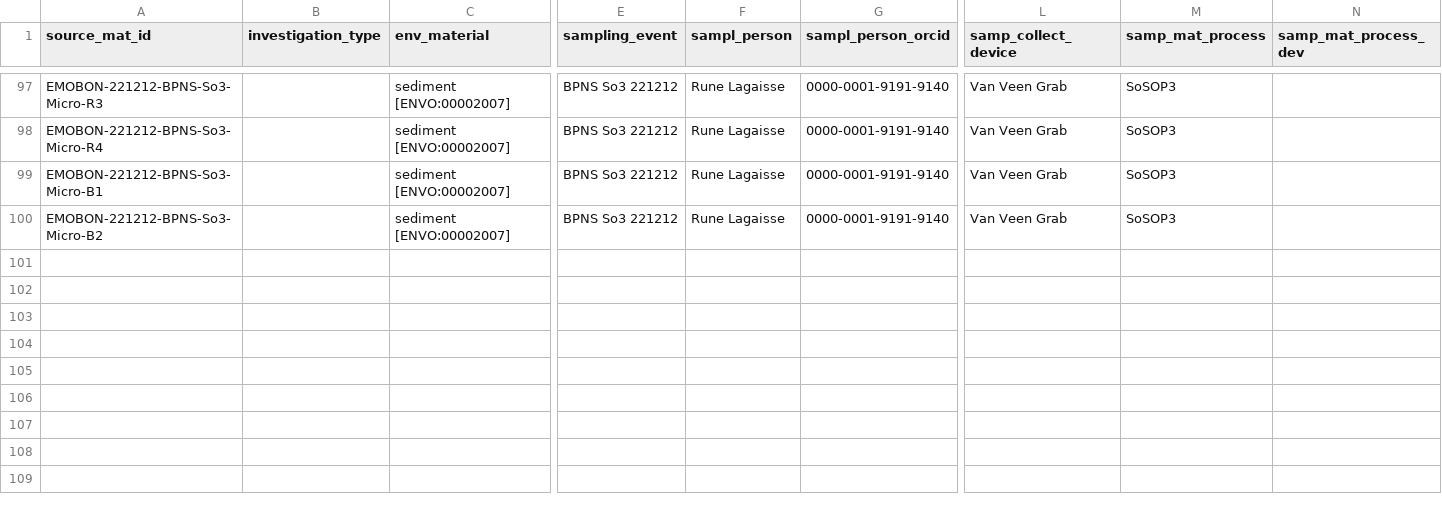
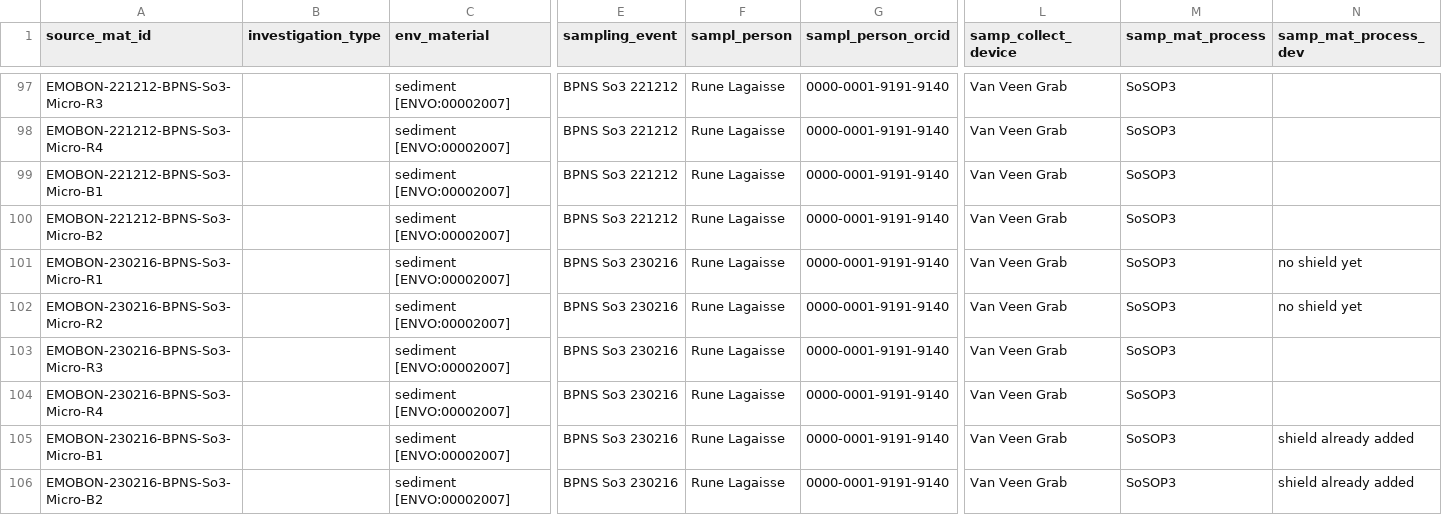
Before and after one commit to emo-bon/observatory-bpns-data, a CSV file: downloads/gdoc-csv/sediment_sampling.csv, drawn as a sheet; only a part is shown, gaps mark what is left out; rows hold the shown columns only; the diff names each change by its address in the sheet, - before the commit and + after, or states it on an @@ line.

```diff
--- a/downloads/gdoc-csv/sediment_sampling.csv
+++ b/downloads/gdoc-csv/sediment_sampling.csv
+row 101: EMOBON-230216-BPNS-So3-Micro-R1 |  | sediment [ENVO:00002007] | BPNS So3 230216 | Rune Lagaisse | 0000-0001-9191-9140 | Van Veen Grab | SoSOP3 | no shield yet
+row 102: EMOBON-230216-BPNS-So3-Micro-R2 |  | sediment [ENVO:00002007] | BPNS So3 230216 | Rune Lagaisse | 0000-0001-9191-9140 | Van Veen Grab | SoSOP3 | no shield yet
+row 103: EMOBON-230216-BPNS-So3-Micro-R3 |  | sediment [ENVO:00002007] | BPNS So3 230216 | Rune Lagaisse | 0000-0001-9191-9140 | Van Veen Grab | SoSOP3
+row 104: EMOBON-230216-BPNS-So3-Micro-R4 |  | sediment [ENVO:00002007] | BPNS So3 230216 | Rune Lagaisse | 0000-0001-9191-9140 | Van Veen Grab | SoSOP3
+row 105: EMOBON-230216-BPNS-So3-Micro-B1 |  | sediment [ENVO:00002007] | BPNS So3 230216 | Rune Lagaisse | 0000-0001-9191-9140 | Van Veen Grab | SoSOP3 | shield already added
+row 106: EMOBON-230216-BPNS-So3-Micro-B2 |  | sediment [ENVO:00002007] | BPNS So3 230216 | Rune Lagaisse | 0000-0001-9191-9140 | Van Veen Grab | SoSOP3 | shield already added
```
Also changed, not shown: downloads/gdoc-csv/sediment_measured.csv, downloads/gdoc-csv/water_measured.csv, 1 other file.
